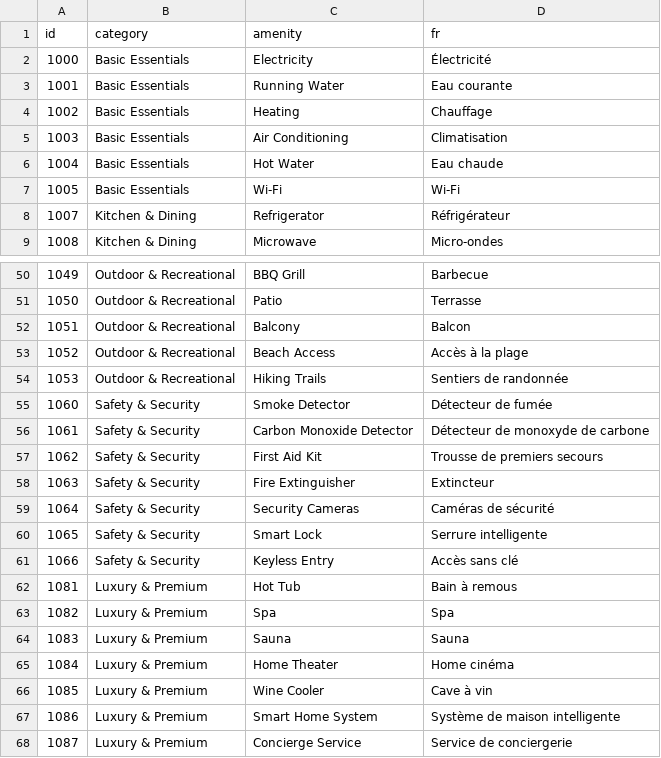
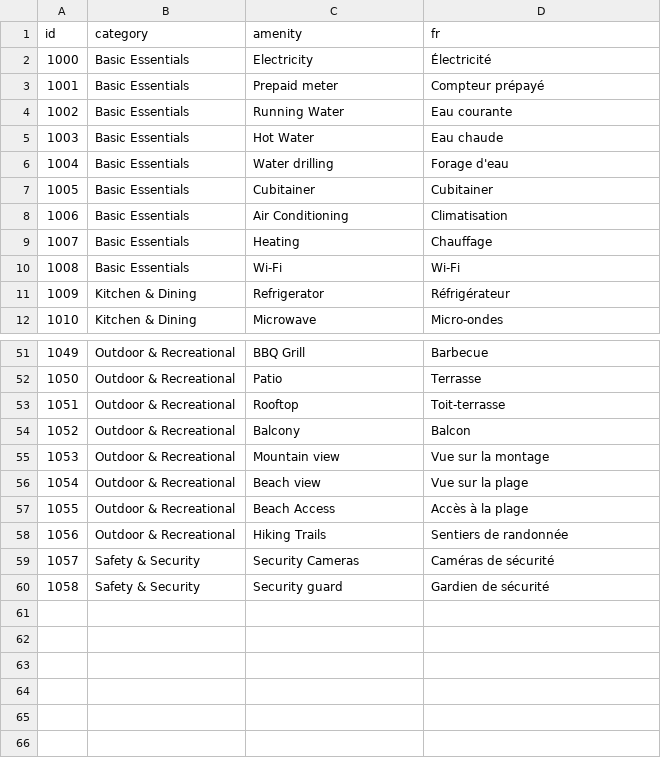
Before and after one commit to wutsi/koki-mono, a CSV file: modules/koki-server/src/main/resources/refdata/amenity/all.csv, drawn as a sheet; only a part is shown, gaps mark what is left out; removed rows and columns are numbered as before the commit, all else as after; the diff covers the shown part only; the diff names each change by its address in the sheet, - before the commit and + after, or states it on an @@ line.

```diff
--- a/modules/koki-server/src/main/resources/refdata/amenity/all.csv
+++ b/modules/koki-server/src/main/resources/refdata/amenity/all.csv
+row 3: 1001 | Basic Essentials | Prepaid meter | Compteur prépayé
@@ column A (id) renumbered between rows 4 and 59 @@
@@ row 6 moved to row 5: 1003 @@
+row 6: 1004 | Basic Essentials | Water drilling | Forage d'eau
+row 7: 1005 | Basic Essentials | Cubitainer | Cubitainer
@@ row 5 moved to row 8: 1006 @@
+row 53: 1051 | Outdoor & Recreational | Rooftop | Toit-terrasse
+row 55: 1053 | Outdoor & Recreational | Mountain view | Vue sur la montage
+row 56: 1054 | Outdoor & Recreational | Beach view | Vue sur la plage
-row 55: 1060 | Safety & Security | Smoke Detector | Détecteur de fumée
-row 56: 1061 | Safety & Security | Carbon Monoxide Detector | Détecteur de monoxyde de carbone
-row 57: 1062 | Safety & Security | First Aid Kit | Trousse de premiers secours
-row 58: 1063 | Safety & Security | Fire Extinguisher | Extincteur
-row 60: 1065 | Safety & Security | Smart Lock | Serrure intelligente
-row 61: 1066 | Safety & Security | Keyless Entry | Accès sans clé
-row 62: 1081 | Luxury & Premium | Hot Tub | Bain à remous
-row 63: 1082 | Luxury & Premium | Spa | Spa
-row 64: 1083 | Luxury & Premium | Sauna | Sauna
-row 65: 1084 | Luxury & Premium | Home Theater | Home cinéma
-row 66: 1085 | Luxury & Premium | Wine Cooler | Cave à vin
-row 67: 1086 | Luxury & Premium | Smart Home System | Système de maison intelligente
-row 68: 1087 | Luxury & Premium | Concierge Service | Service de conciergerie
+row 60: 1058 | Safety & Security | Security guard | Gardien de sécurité
```
Also changed, not shown: 2 removed rows elsewhere in this file, modules/koki-server/src/main/resources/refdata/category/amenity.csv, 21 other files.
